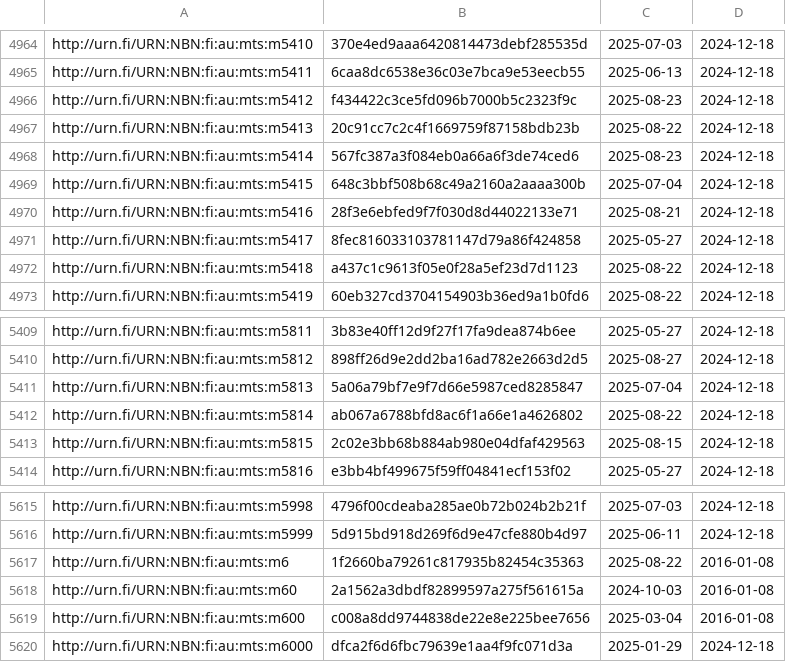
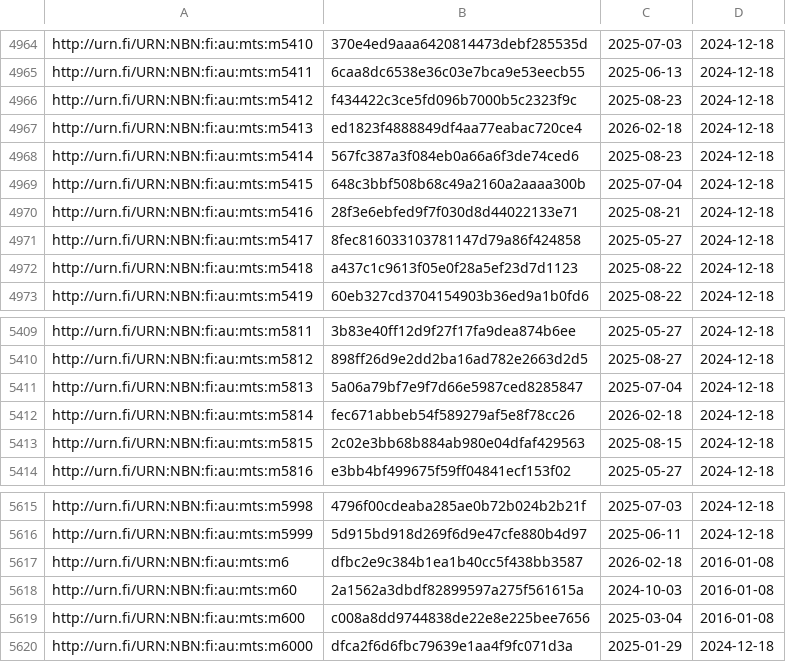
Before and after one commit to NatLibFi/Finto-data, a TSV file: vocabularies/metatietosanasto/timestamps.tsv, drawn as a sheet; only a part is shown, gaps mark what is left out; the diff covers the shown part only.

```diff
--- a/vocabularies/metatietosanasto/timestamps.tsv
+++ b/vocabularies/metatietosanasto/timestamps.tsv
@@ -4966,3 +4966,3 @@ http://urn.fi/URN:NBN:fi:au:mts:m5411	6caa8dc6538e36c03e7bca9e53eecb55	2025-06-1
 http://urn.fi/URN:NBN:fi:au:mts:m5412	f434422c3ce5fd096b7000b5c2323f9c	2025-08-23	2024-12-18
-http://urn.fi/URN:NBN:fi:au:mts:m5413	20c91cc7c2c4f1669759f87158bdb23b	2025-08-22	2024-12-18
+http://urn.fi/URN:NBN:fi:au:mts:m5413	ed1823f4888849df4aa77eabac720ce4	2026-02-18	2024-12-18
 http://urn.fi/URN:NBN:fi:au:mts:m5414	567fc387a3f084eb0a66a6f3de74ced6	2025-08-23	2024-12-18
@@ -5411,3 +5411,3 @@ http://urn.fi/URN:NBN:fi:au:mts:m5812	898ff26d9e2dd2ba16ad782e2663d2d5	2025-08-2
 http://urn.fi/URN:NBN:fi:au:mts:m5813	5a06a79bf7e9f7d66e5987ced8285847	2025-07-04	2024-12-18
-http://urn.fi/URN:NBN:fi:au:mts:m5814	ab067a6788bfd8ac6f1a66e1a4626802	2025-08-22	2024-12-18
+http://urn.fi/URN:NBN:fi:au:mts:m5814	fec671abbeb54f589279af5e8f78cc26	2026-02-18	2024-12-18
 http://urn.fi/URN:NBN:fi:au:mts:m5815	2c02e3bb68b884ab980e04dfaf429563	2025-08-15	2024-12-18
@@ -5616,3 +5616,3 @@ http://urn.fi/URN:NBN:fi:au:mts:m5998	4796f00cdeaba285ae0b72b024b2b21f	2025-07-0
 http://urn.fi/URN:NBN:fi:au:mts:m5999	5d915bd918d269f6d9e47cfe880b4d97	2025-06-11	2024-12-18
-http://urn.fi/URN:NBN:fi:au:mts:m6	1f2660ba79261c817935b82454c35363	2025-08-22	2016-01-08
+http://urn.fi/URN:NBN:fi:au:mts:m6	dfbc2e9c384b1ea1b40cc5f438bb3587	2026-02-18	2016-01-08
 http://urn.fi/URN:NBN:fi:au:mts:m60	2a1562a3dbdf82899597a275f561615a	2024-10-03	2016-01-08
```
Also changed, not shown: 16 added rows and 14 edited cells elsewhere in this file, 2 other files.
